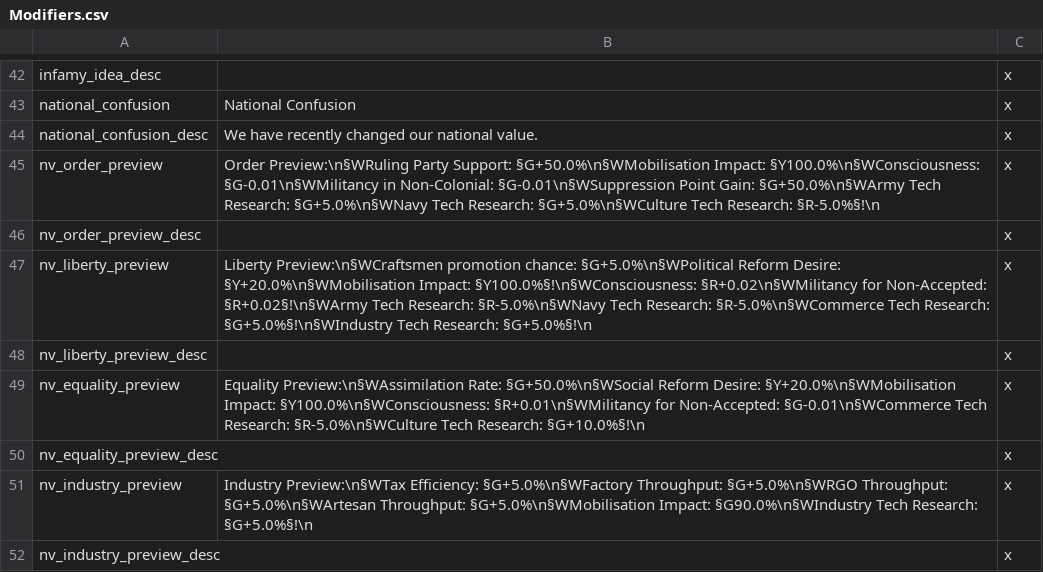
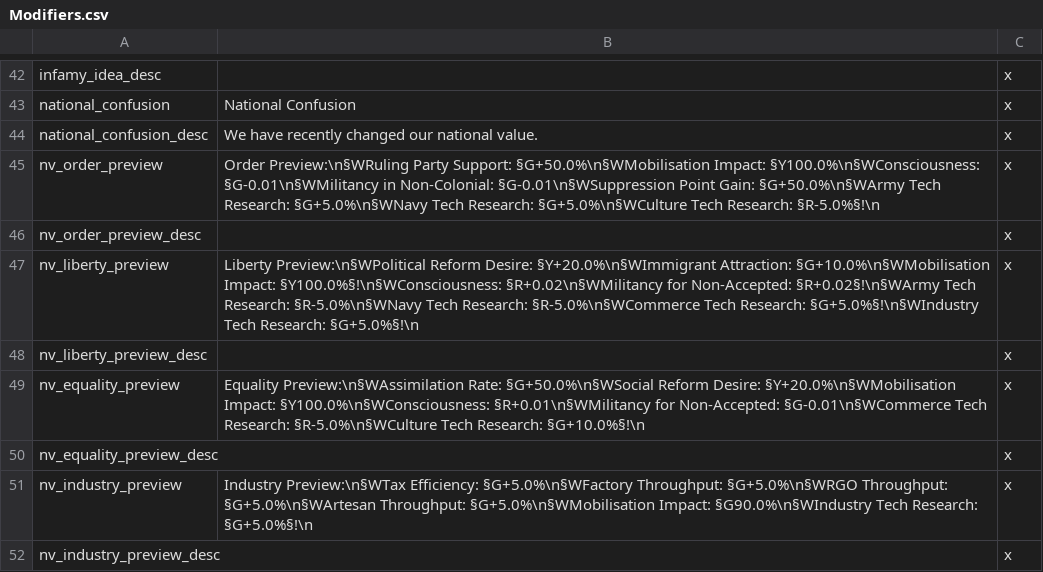
Before and after one commit to lilp123a/Victoria-Universalis-Fork, a CSV file: Victoria Universalis Fork/localisation/Modifiers.csv, drawn as a sheet; only a part is shown, gaps mark what is left out.

Commit message:
Remove craftsman promotion chance from liberty national value and add +10% immigrant attraction

```diff
--- a/Victoria Universalis Fork/localisation/Modifiers.csv
+++ b/Victoria Universalis Fork/localisation/Modifiers.csv
@@ -46,3 +46,3 @@ nv_order_preview;Order Preview:\n§WRuling Party Support: §G+50.0%\n§WMobilisa
 nv_order_preview_desc; ;x
-nv_liberty_preview;Liberty Preview:\n§WCraftsmen promotion chance: §G+5.0%\n§WPolitical Reform Desire: §Y+20.0%\n§WMobilisation Impact: §Y100.0%§!\n§WConsciousness: §R+0.02\n§WMilitancy for Non-Accepted: §R+0.02§!\n§WArmy Tech Research: §R-5.0%\n§WNavy Tech Research: §R-5.0%\n§WCommerce Tech Research: §G+5.0%§!\n§WIndustry Tech Research: §G+5.0%§!\n;x
+nv_liberty_preview;Liberty Preview:\n§WPolitical Reform Desire: §Y+20.0%\n§WImmigrant Attraction: §G+10.0%\n§WMobilisation Impact: §Y100.0%§!\n§WConsciousness: §R+0.02\n§WMilitancy for Non-Accepted: §R+0.02§!\n§WArmy Tech Research: §R-5.0%\n§WNavy Tech Research: §R-5.0%\n§WCommerce Tech Research: §G+5.0%§!\n§WIndustry Tech Research: §G+5.0%§!\n;x
 nv_liberty_preview_desc; ;x
```
Also changed, not shown: 12 other files.
